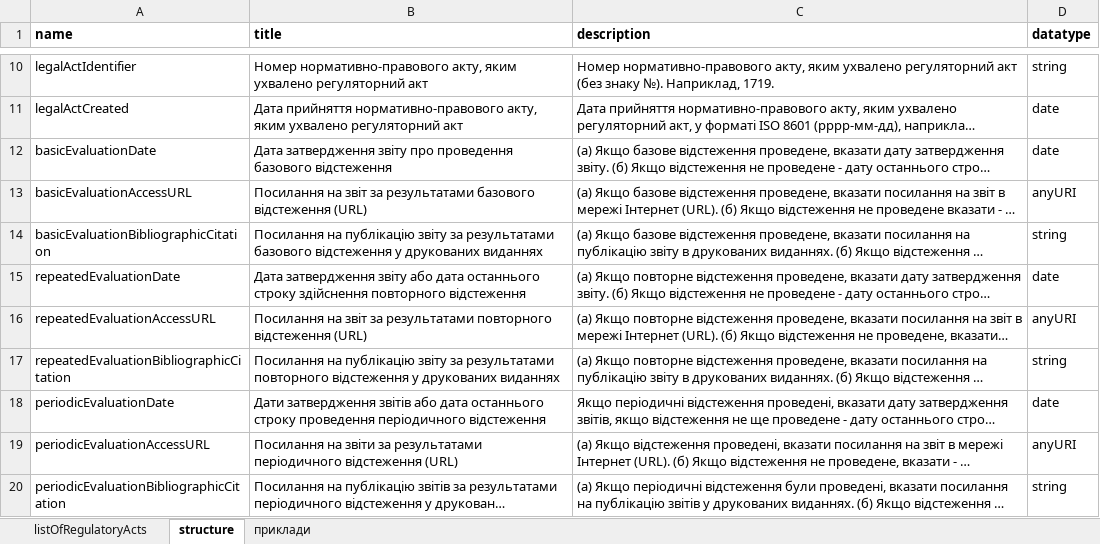
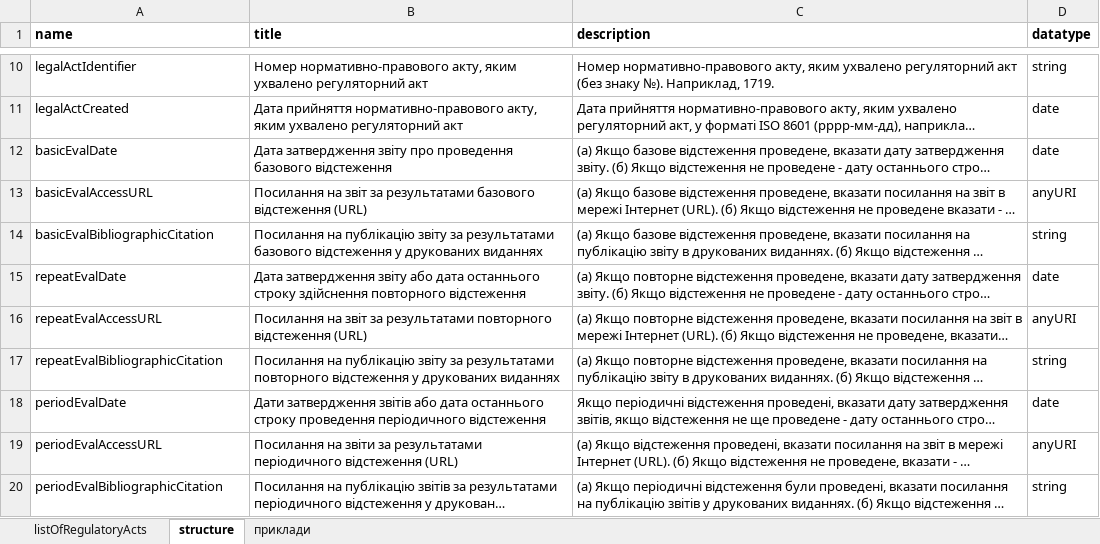
Before and after one commit to tapas-opendata/rods, an Excel workbook: source/assets/listOfRegulatoryActs.xlsx, sheet structure, drawn as a sheet; only a part is shown, gaps mark what is left out; long unchanged cells end in …; values as stored, in another font and other column widths than the file's, no borders; the diff names each change by its address in the sheet, - before the commit and + after, or states it on an @@ line.

Commit message:
column names were shorten, added changelog

```diff
--- a/source/assets/listOfRegulatoryActs.xlsx (sheet structure)
+++ b/source/assets/listOfRegulatoryActs.xlsx (sheet structure)
-A12 (name): basicEvaluationDate
+A12 (name): basicEvalDate
-A13 (name): basicEvaluationAccessURL
+A13 (name): basicEvalAccessURL
-A14 (name): basicEvaluationBibliographicCitation
+A14 (name): basicEvalBibliographicCitation
-A15 (name): repeatedEvaluationDate
+A15 (name): repeatEvalDate
-A16 (name): repeatedEvaluationAccessURL
+A16 (name): repeatEvalAccessURL
-A17 (name): repeatedEvaluationBibliographicCitation
+A17 (name): repeatEvalBibliographicCitation
-A18 (name): periodicEvaluationDate
+A18 (name): periodEvalDate
-A19 (name): periodicEvaluationAccessURL
+A19 (name): periodEvalAccessURL
-A20 (name): periodicEvaluationBibliographicCitation
+A20 (name): periodEvalBibliographicCitation
```
Also changed, not shown: sheet listOfRegulatoryActs, sheet приклади, 5 other files.
